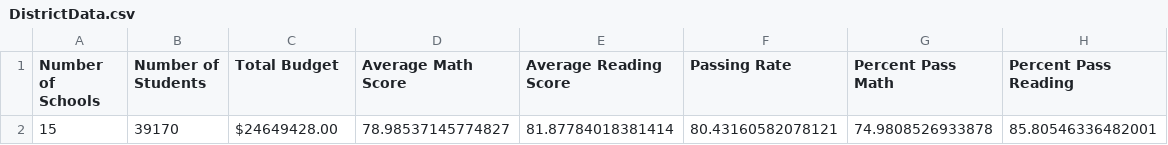
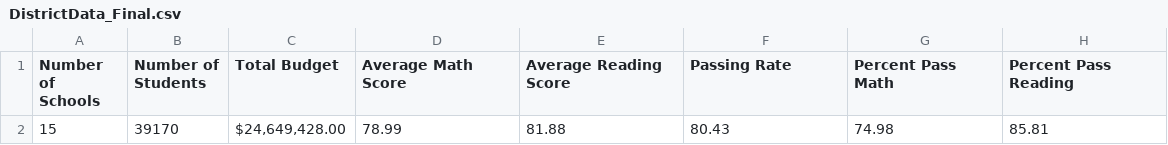
Before and after one commit to stevenjbark/04-Pandas, a CSV file: PyCitySchools/FinalData/DistrictData_Final.csv (was PyCitySchools/DistrictData.csv), drawn as a sheet.

Commit message:
Final commit with finalized data and Excel tables in PyCitySchools/FinalData folder.

```diff
--- a/PyCitySchools/DistrictData.csv
+++ b/PyCitySchools/FinalData/DistrictData_Final.csv
@@ -1,2 +1,2 @@
 Number of Schools,Number of Students,Total Budget,Average Math Score,Average Reading Score,Passing Rate,Percent Pass Math,Percent Pass Reading
-15,39170,$24649428.00,78.98537145774827,81.87784018381414,80.43160582078121,74.9808526933878,85.80546336482001
+15,39170,"$24,649,428.00 ",78.99,81.88,80.43,74.98,85.81
```
Also changed, not shown: 11 other files.
